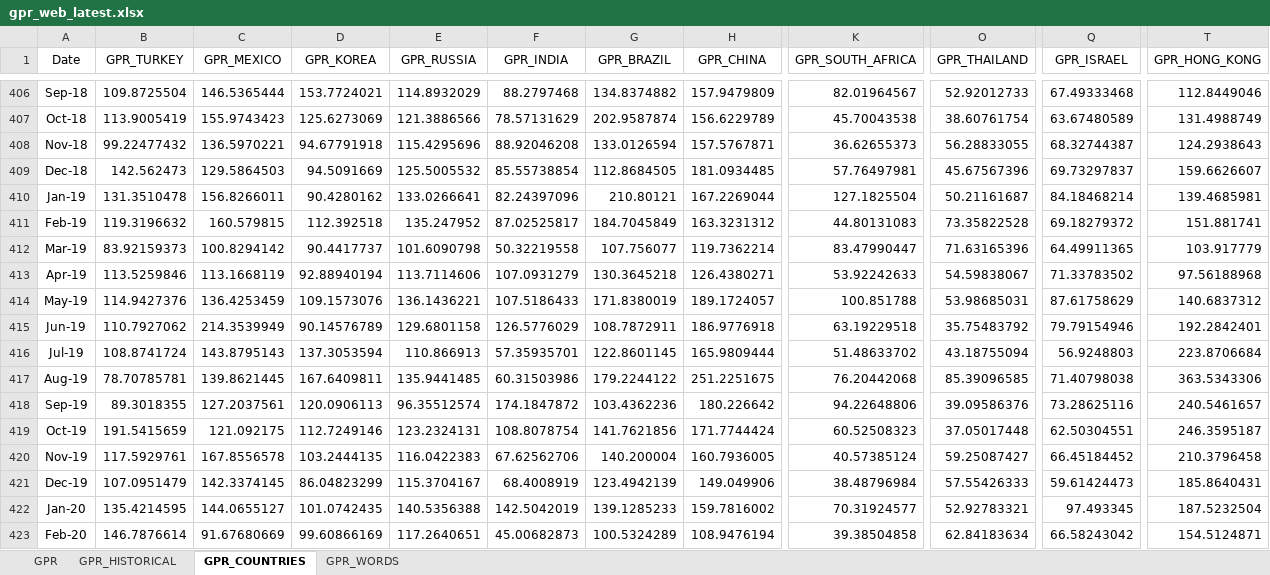
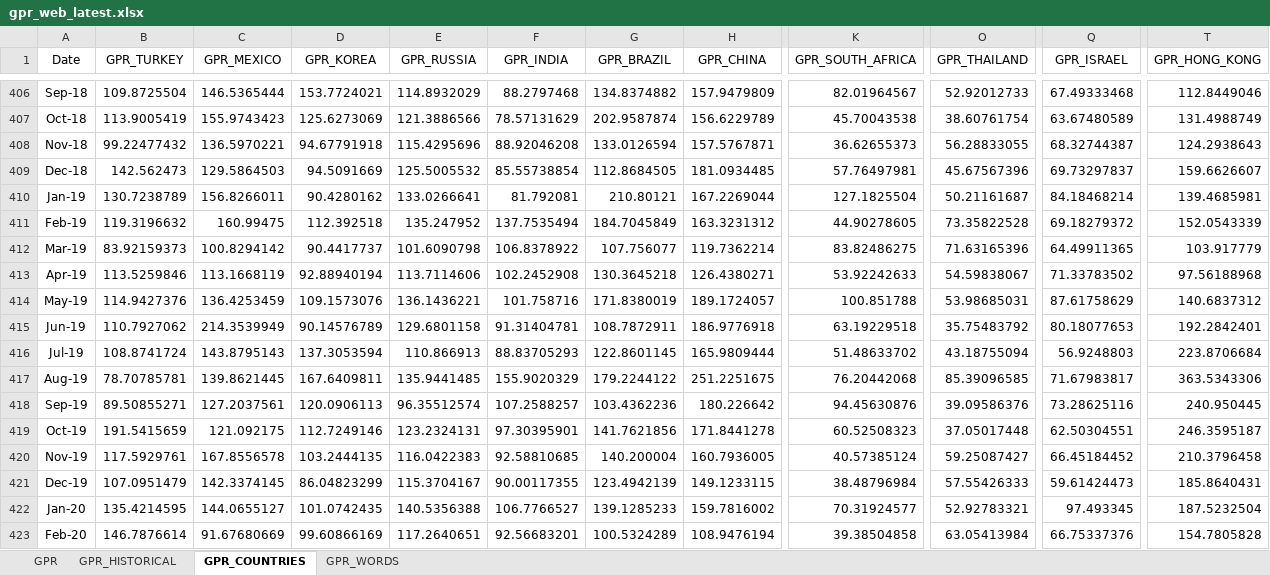
Before and after one commit to iacoviel/iacoviel.github.io, an Excel workbook: gpr_files/gpr_web_latest.xlsx, sheet GPR_COUNTRIES, drawn as a sheet; only a part is shown, gaps mark what is left out; values as stored, in another font and other column widths than the file's, no borders; the diff covers the shown part only; the diff names each change by its address in the sheet, - before the commit and + after, or states it on an @@ line.

```diff
--- a/gpr_files/gpr_web_latest.xlsx (sheet GPR_COUNTRIES)
+++ b/gpr_files/gpr_web_latest.xlsx (sheet GPR_COUNTRIES)
-B410 (GPR_TURKEY): 131.3510478
+B410 (GPR_TURKEY): 130.7238789
-F410 (GPR_INDIA): 82.24397096
+F410 (GPR_INDIA): 81.792081
-C411 (GPR_MEXICO): 160.579815
+C411 (GPR_MEXICO): 160.99475
-F411 (GPR_INDIA): 87.02525817
+F411 (GPR_INDIA): 137.7535494
-K411 (GPR_SOUTH_AFRICA): 44.80131083
+K411 (GPR_SOUTH_AFRICA): 44.90278605
-T411 (GPR_HONG_KONG): 151.881741
+T411 (GPR_HONG_KONG): 152.0543339
-F412 (GPR_INDIA): 50.32219558
+F412 (GPR_INDIA): 106.8378922
-K412 (GPR_SOUTH_AFRICA): 83.47990447
+K412 (GPR_SOUTH_AFRICA): 83.82486275
-F413 (GPR_INDIA): 107.0931279
+F413 (GPR_INDIA): 102.2452908
-F414 (GPR_INDIA): 107.5186433
+F414 (GPR_INDIA): 101.758716
-F415 (GPR_INDIA): 126.5776029
+F415 (GPR_INDIA): 91.31404781
-Q415 (GPR_ISRAEL): 79.79154946
+Q415 (GPR_ISRAEL): 80.18077653
-F416 (GPR_INDIA): 57.35935701
+F416 (GPR_INDIA): 88.83705293
-F417 (GPR_INDIA): 60.31503986
+F417 (GPR_INDIA): 155.9020329
-Q417 (GPR_ISRAEL): 71.40798038
+Q417 (GPR_ISRAEL): 71.67983817
-B418 (GPR_TURKEY): 89.3018355
+B418 (GPR_TURKEY): 89.50855271
-F418 (GPR_INDIA): 174.1847872
+F418 (GPR_INDIA): 107.2588257
-K418 (GPR_SOUTH_AFRICA): 94.22648806
+K418 (GPR_SOUTH_AFRICA): 94.45630876
-T418 (GPR_HONG_KONG): 240.5461657
+T418 (GPR_HONG_KONG): 240.950445
-F419 (GPR_INDIA): 108.8078754
+F419 (GPR_INDIA): 97.30395901
-H419 (GPR_CHINA): 171.7744424
+H419 (GPR_CHINA): 171.8441278
-F420 (GPR_INDIA): 67.62562706
+F420 (GPR_INDIA): 92.58810685
-F421 (GPR_INDIA): 68.4008919
+F421 (GPR_INDIA): 90.00117355
-H421 (GPR_CHINA): 149.049906
+H421 (GPR_CHINA): 149.1233115
-F422 (GPR_INDIA): 142.5042019
+F422 (GPR_INDIA): 106.7766527
-F423 (GPR_INDIA): 45.00682873
+F423 (GPR_INDIA): 92.56683201
-O423 (GPR_THAILAND): 62.84183634
+O423 (GPR_THAILAND): 63.05413984
-Q423 (GPR_ISRAEL): 66.58243042
+Q423 (GPR_ISRAEL): 66.75337376
-T423 (GPR_HONG_KONG): 154.5124871
+T423 (GPR_HONG_KONG): 154.7805828
```
Also changed, not shown: 63 edited cells elsewhere in this sheet, sheet GPR, sheet GPR_HISTORICAL, 1 other file.
